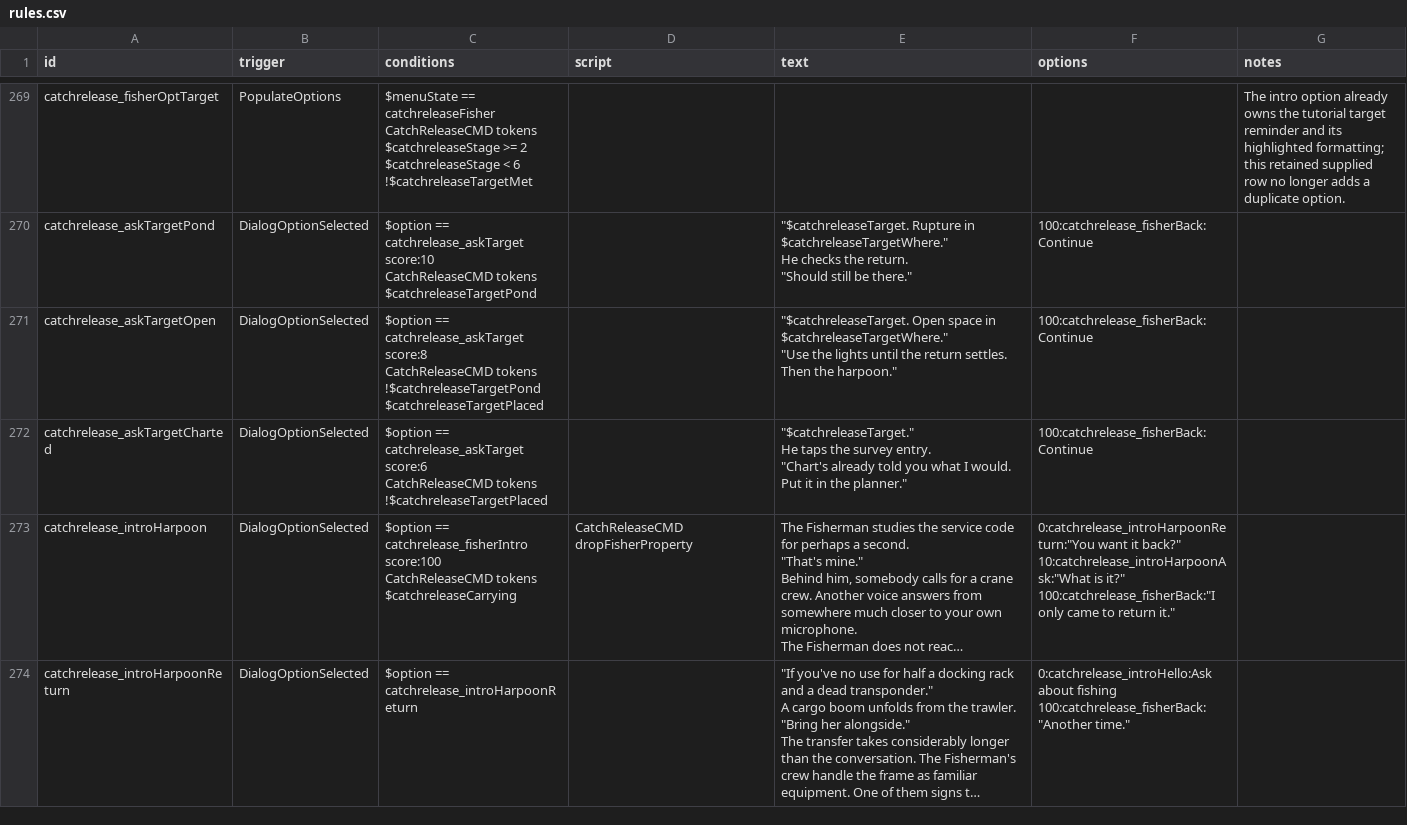
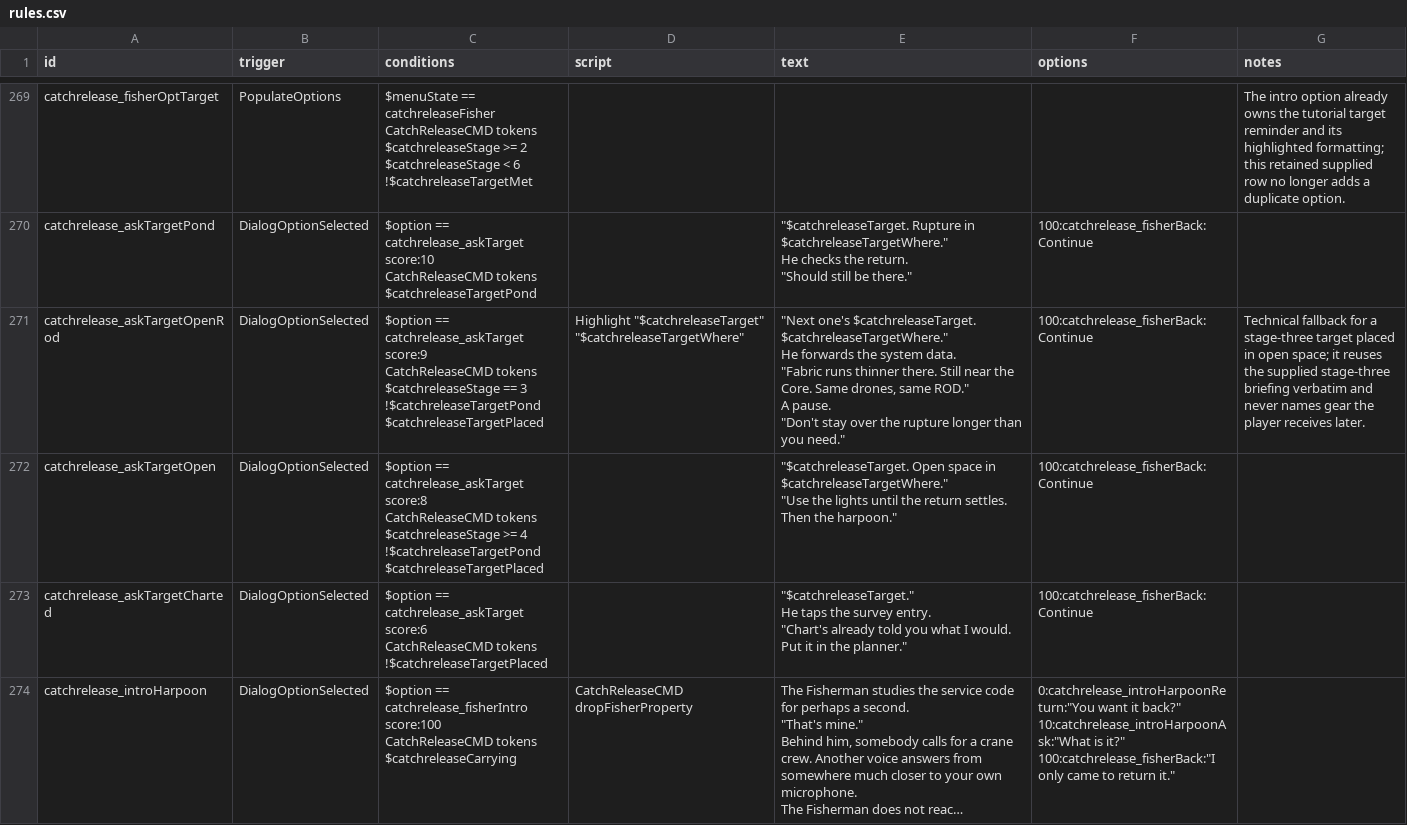
Before and after one commit to SirHartley/Catch.Release, a CSV file: data/campaign/rules.csv, drawn as a sheet; only a part is shown, gaps mark what is left out; the shorter side is filled out with more unchanged rows; long unchanged cells end in ….

Commit message:
Keep stage-two reminders ROD-only

```diff
--- a/data/campaign/rules.csv
+++ b/data/campaign/rules.csv
@@ -1554,8 +1554,22 @@ He checks the return.
 ""Should still be there.""",100:catchrelease_fisherBack:Continue,
-catchrelease_askTargetOpen,DialogOptionSelected,"$option == catchrelease_askTarget score:8
-CatchReleaseCMD tokens
-!$catchreleaseTargetPond
-$catchreleaseTargetPlaced",,"""$catchreleaseTarget. Open space in $catchreleaseTargetWhere.""
-
-""Use the lights until the return settles. Then the harpoon.""",100:catchrelease_fisherBack:Continue,
+catchrelease_askTargetOpenRod,DialogOptionSelected,"$option == catchrelease_askTarget score:9
+CatchReleaseCMD tokens
+$catchreleaseStage == 3
+!$catchreleaseTargetPond
+$catchreleaseTargetPlaced","Highlight ""$catchreleaseTarget"" ""$catchreleaseTargetWhere""","""Next one's $catchreleaseTarget. $catchreleaseTargetWhere.""
+
+He forwards the system data.
+
+""Fabric runs thinner there. Still near the Core. Same drones, same ROD.""
+
+A pause.
+
+""Don't stay over the rupture longer than you need.""",100:catchrelease_fisherBack:Continue,Technical fallback for a stage-three target placed in open space; it reuses the supplied stage-three briefing verbatim and never names gear the player receives later.
+catchrelease_askTargetOpen,DialogOptionSelected,"$option == catchrelease_askTarget score:8
+CatchReleaseCMD tokens
+$catchreleaseStage >= 4
+!$catchreleaseTargetPond
+$catchreleaseTargetPlaced",,"""$catchreleaseTarget. Open space in $catchreleaseTargetWhere.""
+
+""Use the lights until the return settles. Then the harpoon.""",100:catchrelease_fisherBack:Continue,
 catchrelease_askTargetCharted,DialogOptionSelected,"$option == catchrelease_askTarget score:6
```
Also changed, not shown: 1 other file.
